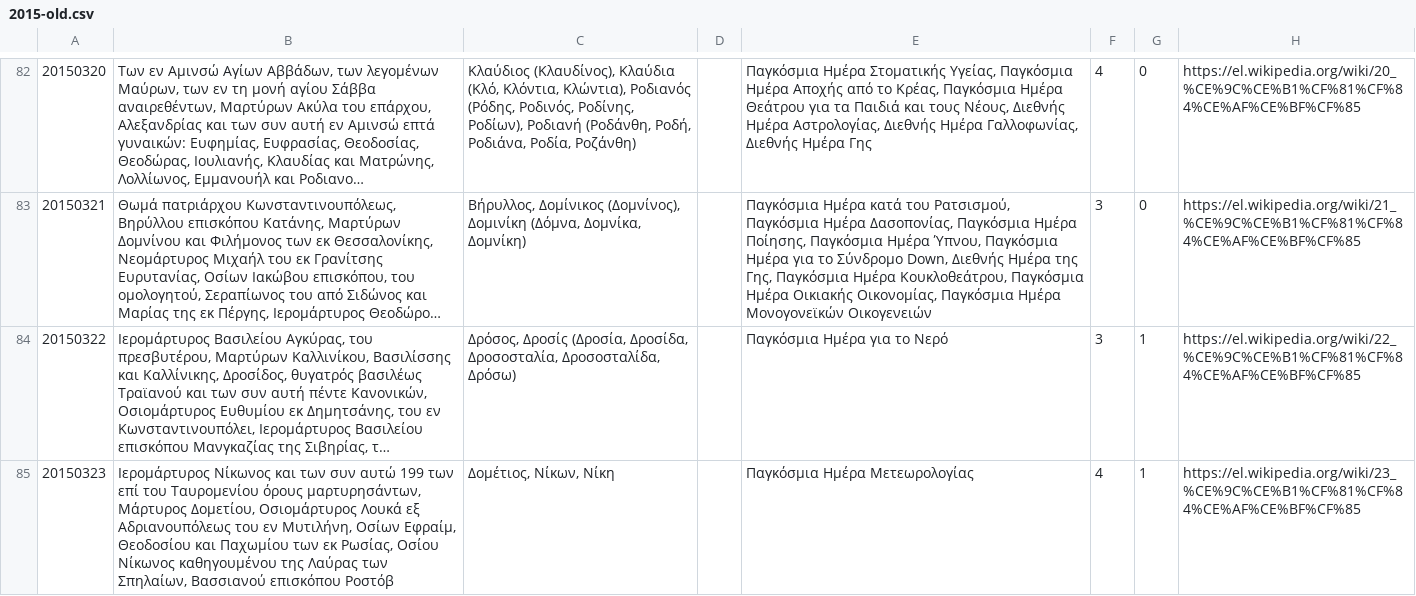
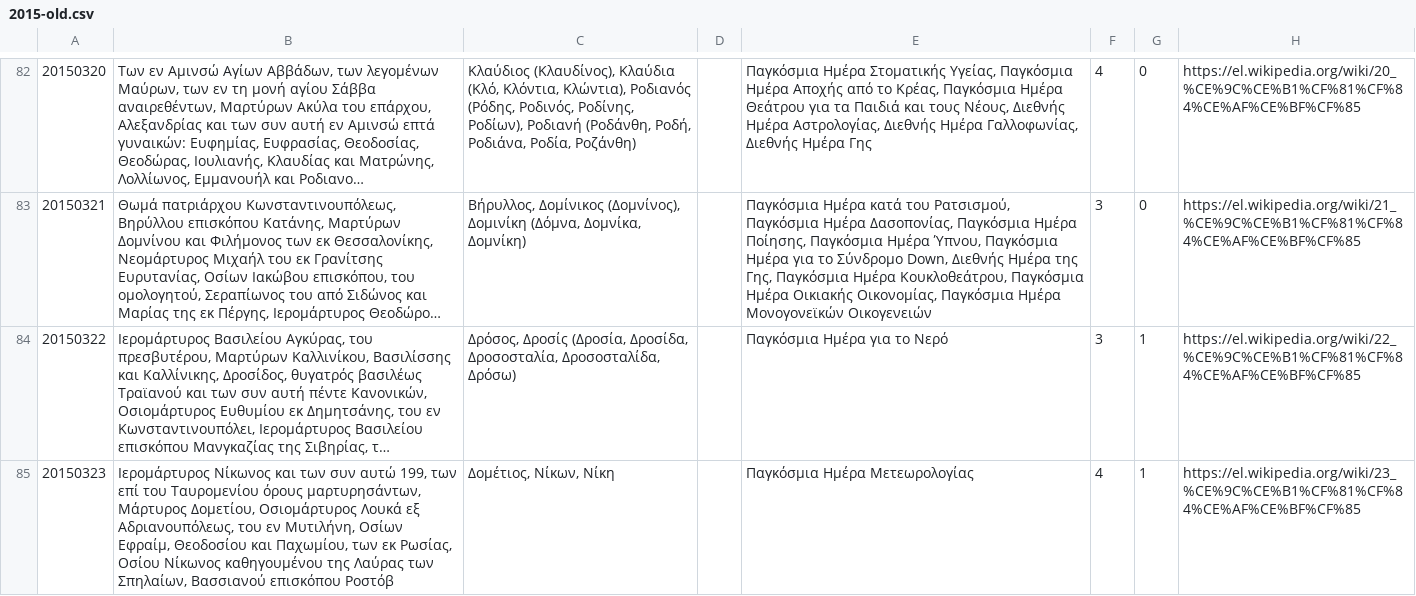
Before and after one commit to smekras/holydays-generator, a CSV file: files/2015-old.csv, drawn as a sheet; only a part is shown, gaps mark what is left out; long unchanged cells end in …; the diff covers the shown part only; the diff names each change by its address in the sheet, - before the commit and + after, or states it on an @@ line.

```diff
--- a/files/2015-old.csv
+++ b/files/2015-old.csv
-B85: …συν αυτώ 199 των επί του Ταυρομενίου όρους μαρτυρησάντων, Μάρτυρος Δομετίου, Οσιομάρτυρος Λουκά εξ Αδριανουπόλεως του εν Μυτιλήνη, Οσίων Εφραίμ, Θεοδοσίου και Παχωμίου των εκ…
+B85: …συν αυτώ 199, των επί του Ταυρομενίου όρους μαρτυρησάντων, Μάρτυρος Δομετίου, Οσιομάρτυρος Λουκά εξ Αδριανουπόλεως, του εν Μυτιλήνη, Οσίων Εφραίμ, Θεοδοσίου και Παχωμίου, των εκ…
```
Also changed, not shown: 1 edited cell elsewhere in this file, files/2015.csv, 6 other files.
